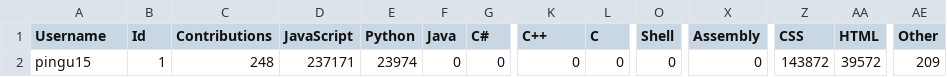
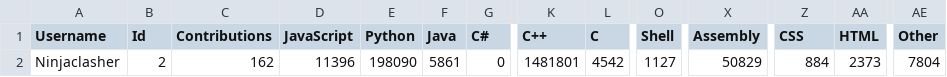
Before and after one commit to yanziguoo/matchmadeintech, a CSV file: backend/data/user.csv, drawn as a sheet; only a part is shown, gaps mark what is left out; the diff names each change by its address in the sheet, - before the commit and + after, or states it on an @@ line.

```diff
--- a/backend/data/user.csv
+++ b/backend/data/user.csv
-A2 (Username): pingu15
+A2 (Username): Ninjaclasher
-B2 (Id): 1
+B2 (Id): 2
-C2 (Contributions): 248
+C2 (Contributions): 162
-D2 (JavaScript): 237171
+D2 (JavaScript): 11396
-E2 (Python): 23974
+E2 (Python): 198090
-F2 (Java): 0
+F2 (Java): 5861
-K2 (C++): 0
+K2 (C++): 1481801
-L2 (C): 0
+L2 (C): 4542
-O2 (Shell): 0
+O2 (Shell): 1127
-X2 (Assembly): 0
+X2 (Assembly): 50829
-Z2 (CSS): 143872
+Z2 (CSS): 884
-AA2 (HTML): 39572
+AA2 (HTML): 2373
-AE2 (Other): 209
+AE2 (Other): 7804
```
Also changed, not shown: 1 other file.
